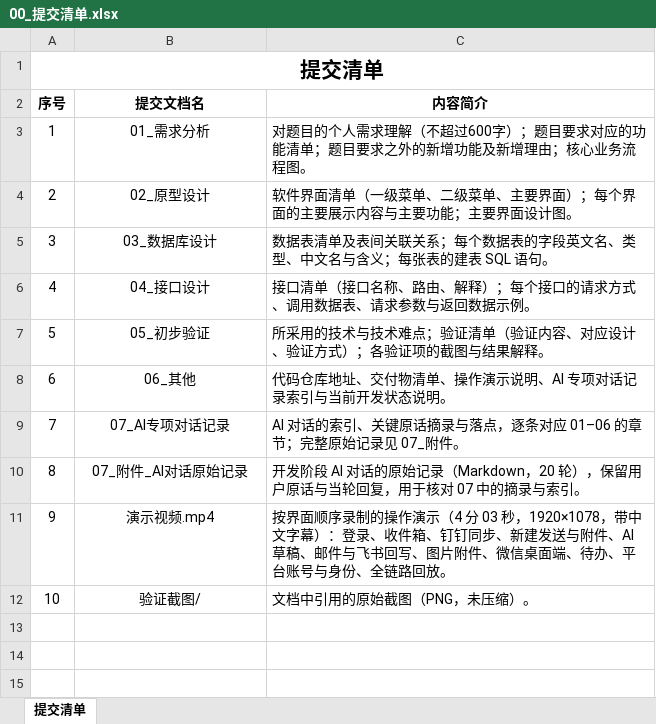
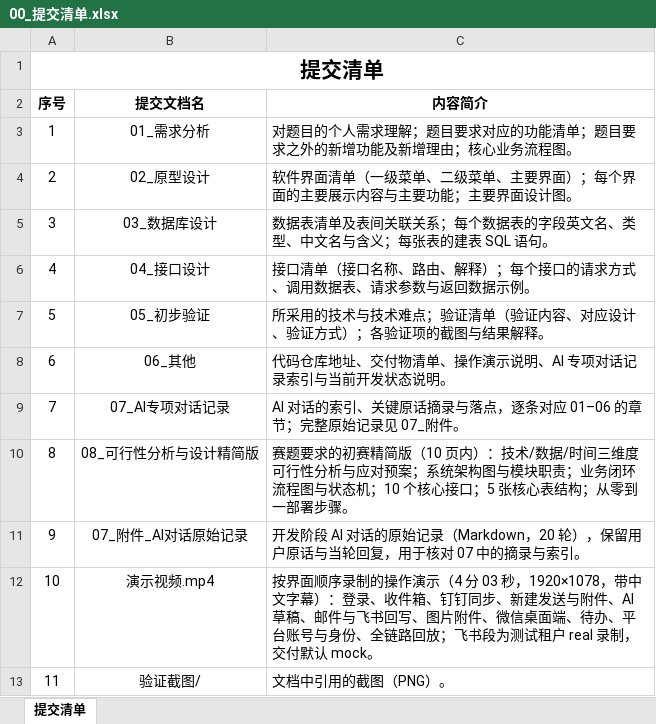
Before and after one commit to dagfdadawd/LinkHub, an Excel workbook: 初赛交付材料/00_提交清单.xlsx, sheet 提交清单, drawn as a sheet; values as stored, in another font and other column widths than the file's, no borders; addresses are those after the commit; the diff names each change by its address in the sheet, - before the commit and + after, or states it on an @@ line.

Commit message:
docs: 同步初赛最终交付材料与当前运行截图
- 初赛交付材料：更新 00-08、07 附件与 17 张验证截图，补 08 精简版，移除未引用的备用图
- documents：用最终 08 替换旧版初赛精简版，移除含企业微信口径的 v3 执行文档
- docs/images：换成当前微信渠道的收件箱/平台账号/全链路回放截图
- docs/ai-integration：补充当前演示使用火山方舟 doubao-seed-2-1-lite，MiMo 作为兼容默认

```diff
--- a/初赛交付材料/00_提交清单.xlsx (sheet 提交清单)
+++ b/初赛交付材料/00_提交清单.xlsx (sheet 提交清单)
-C3 (内容简介): …需求理解（不超过600字）；题目要…
+C3 (内容简介): …需求理解；题目要…
+row 10: 8 | 08_可行性分析与设计精简版 | 赛题要求的初赛精简版（10 页内）：技术/数据/时间三维度可行性分析与应对预案；系统架构图与模块职责；业务闭环流程图与状态机；10 个核心接口；5 张核心表结构；从零到一部署步骤。
@@ column A (序号) renumbered from row 11 down @@
-C12 (内容简介): …链路回放。
+C12 (内容简介): …链路回放；飞书段为测试租户 real 录制，交付默认 mock。
-C13 (内容简介): 文档中引用的原始截图（PNG，未压缩）。
+C13 (内容简介): 文档中引用的截图（PNG）。
```
Also changed, not shown: 33 other files.
